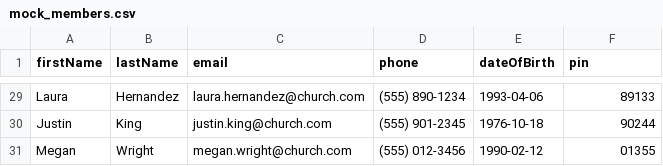
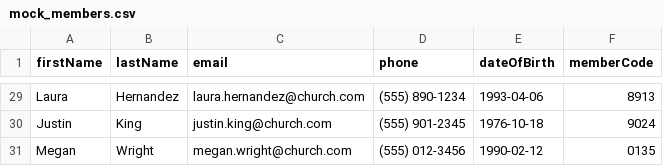
Before and after one commit to Najnomics/reg-system, a CSV file: mock_members.csv, drawn as a sheet; only a part is shown, gaps mark what is left out; the diff covers the shown part only; the diff names each change by its address in the sheet, - before the commit and + after, or states it on an @@ line.

Commit message:
feat: update system to match exact church management requirements
- Changed from 5-digit PINs to 4-digit member codes
- Added 3-digit session passwords for access control
- Implemented two-step check-in process:
  Step 1: Enter session password to access check-in
  Step 2: Enter member code or register as guest
- Updated all mock data to use new code format
- Enhanced session form with session password field and validation
- Updated CSV template to use memberCode instead of pin
- Improved check-in flow with clear step-by-step guidance

System now matches exact requirements:
✅ 4-digit member codes (sent via email when uploaded)
✅ 3-digit session passwords (set by admin when creating sessions)
✅ Two-step check-in: session password → member code
✅ Guest registration option after session password verification
✅ Enhanced security with session-level access control

```diff
--- a/mock_members.csv
+++ b/mock_members.csv
-F1: pin
+F1: memberCode
-F29 (memberCode): 89133
+F29 (memberCode): 8913
-F30 (memberCode): 90244
+F30 (memberCode): 9024
-F31 (memberCode): 01355
+F31 (memberCode): 0135
```
Also changed, not shown: 27 edited cells elsewhere in this file, 5 other files.
